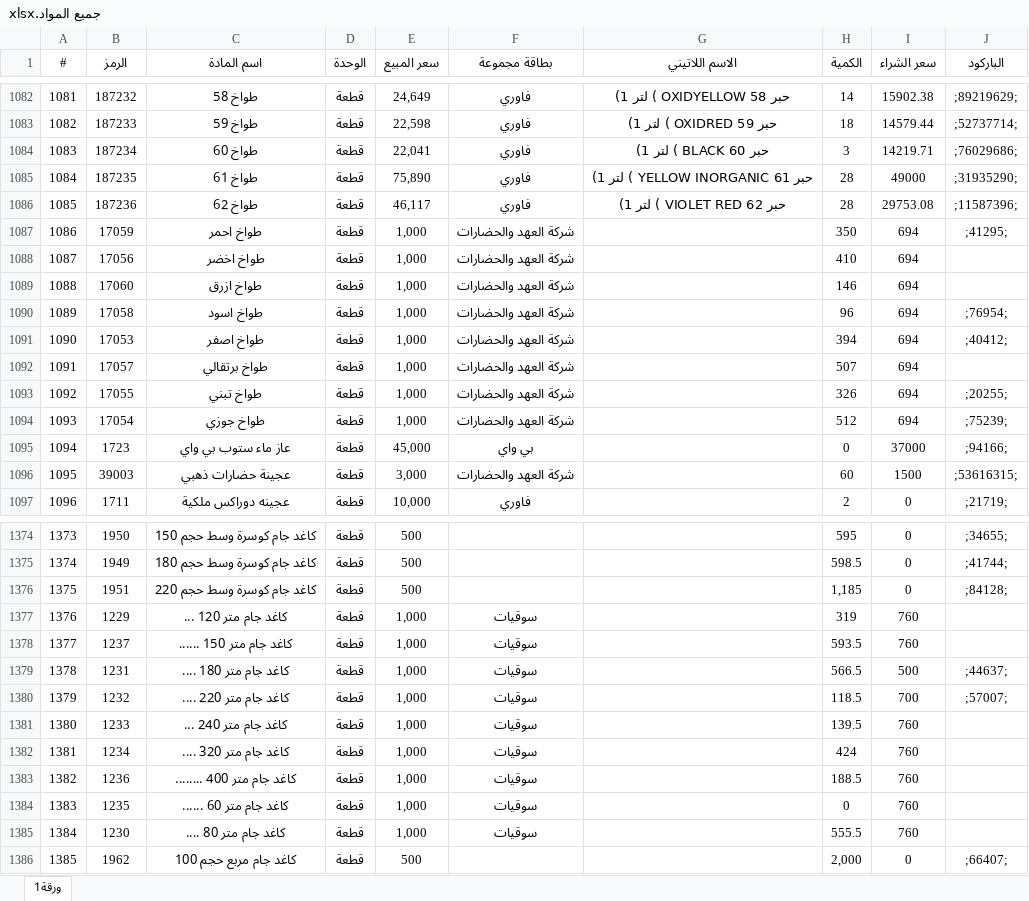
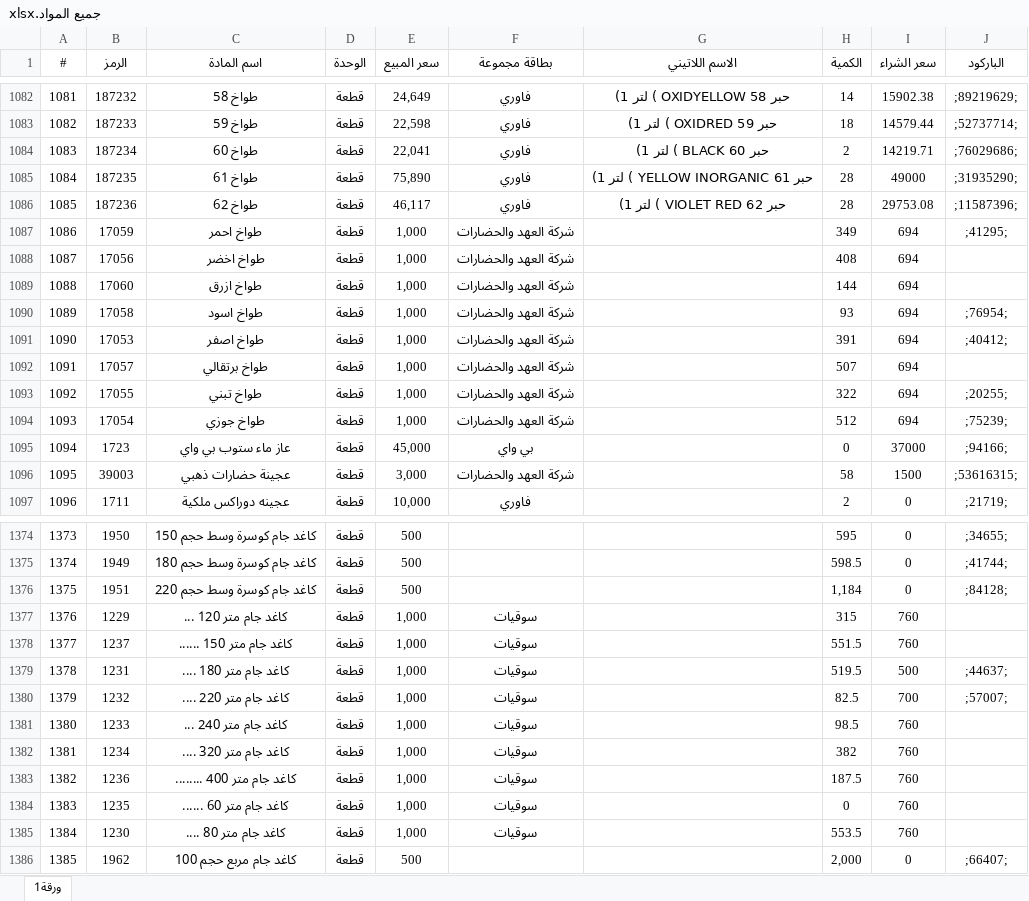
Before and after one commit to AHMEDBRZAN/Baht, an Excel workbook: جميع المواد.xlsx, sheet ورقة1, drawn as a sheet; only a part is shown, gaps mark what is left out; values as stored, in another font and other column widths than the file's, no borders; table styles not drawn; the diff covers the shown part only; the diff names each change by its address in the sheet, - before the commit and + after, or states it on an @@ line.

```diff
--- a/جميع المواد.xlsx (sheet ورقة1)
+++ b/جميع المواد.xlsx (sheet ورقة1)
-H1084 (الكمية): 3
+H1084 (الكمية): 2
-H1087 (الكمية): 350
+H1087 (الكمية): 349
-H1088 (الكمية): 410
+H1088 (الكمية): 408
-H1089 (الكمية): 146
+H1089 (الكمية): 144
-H1090 (الكمية): 96
+H1090 (الكمية): 93
-H1091 (الكمية): 394
+H1091 (الكمية): 391
-H1093 (الكمية): 326
+H1093 (الكمية): 322
-H1096 (الكمية): 60
+H1096 (الكمية): 58
-H1376 (الكمية): 1,185
+H1376 (الكمية): 1,184
-H1377 (الكمية): 319
+H1377 (الكمية): 315
-H1378 (الكمية): 593.5
+H1378 (الكمية): 551.5
-H1379 (الكمية): 566.5
+H1379 (الكمية): 519.5
-H1380 (الكمية): 118.5
+H1380 (الكمية): 82.5
-H1381 (الكمية): 139.5
+H1381 (الكمية): 98.5
-H1382 (الكمية): 424
+H1382 (الكمية): 382
-H1383 (الكمية): 188.5
+H1383 (الكمية): 187.5
-H1385 (الكمية): 555.5
+H1385 (الكمية): 553.5
```
Also changed, not shown: 208 edited cells elsewhere in this sheet.
